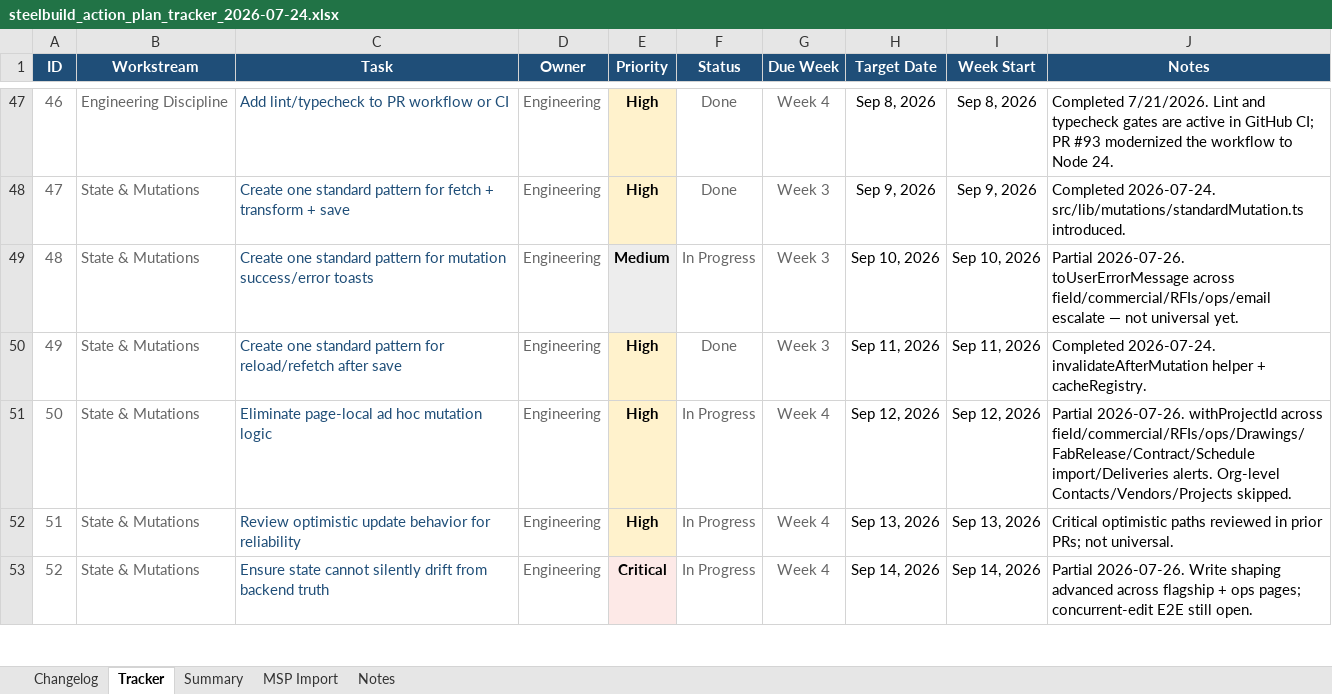
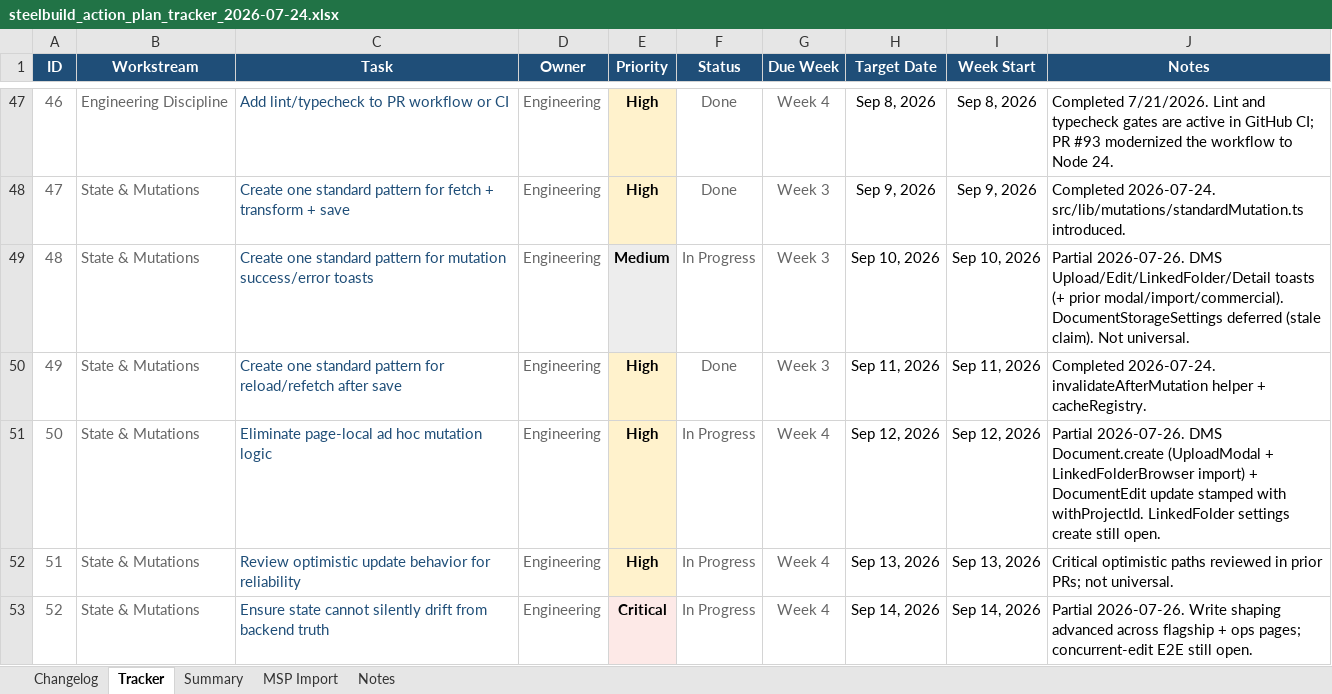
Before and after one commit to lorteezy87/SteelBuild-Pro-Rev.2, an Excel workbook: docs/action-plan/steelbuild_action_plan_tracker_2026-07-24.xlsx, sheet Tracker, drawn as a sheet; only a part is shown, gaps mark what is left out; values as stored, in another font and other column widths than the file's, no borders; conditional formats and table styles not drawn; the diff names each change by its address in the sheet, - before the commit and + after, or states it on an @@ line.

```diff
--- a/docs/action-plan/steelbuild_action_plan_tracker_2026-07-24.xlsx (sheet Tracker)
+++ b/docs/action-plan/steelbuild_action_plan_tracker_2026-07-24.xlsx (sheet Tracker)
-J49 (Notes): Partial 2026-07-26. toUserErrorMessage across field/commercial/RFIs/ops/email escalate — not universal yet.
+J49 (Notes): Partial 2026-07-26. DMS Upload/Edit/LinkedFolder/Detail toasts (+ prior modal/import/commercial). DocumentStorageSettings deferred (stale claim). Not universal.
-J51 (Notes): Partial 2026-07-26. withProjectId across field/commercial/RFIs/ops/Drawings/FabRelease/Contract/Schedule import/Deliveries alerts. Org-level Contacts/Vendors/Projects skipped.
+J51 (Notes): Partial 2026-07-26. DMS Document.create (UploadModal + LinkedFolderBrowser import) + DocumentEdit update stamped with withProjectId. LinkedFolder settings create still open.
```
Also changed, not shown: sheet Changelog, 8 other files.
